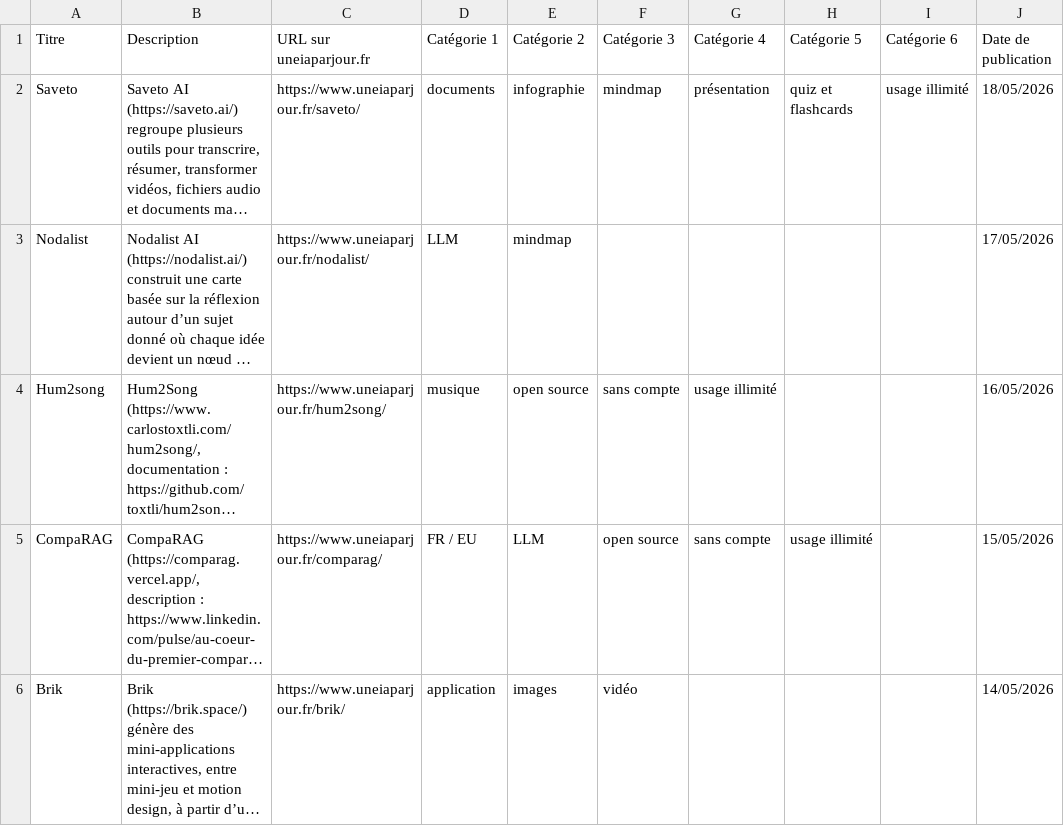
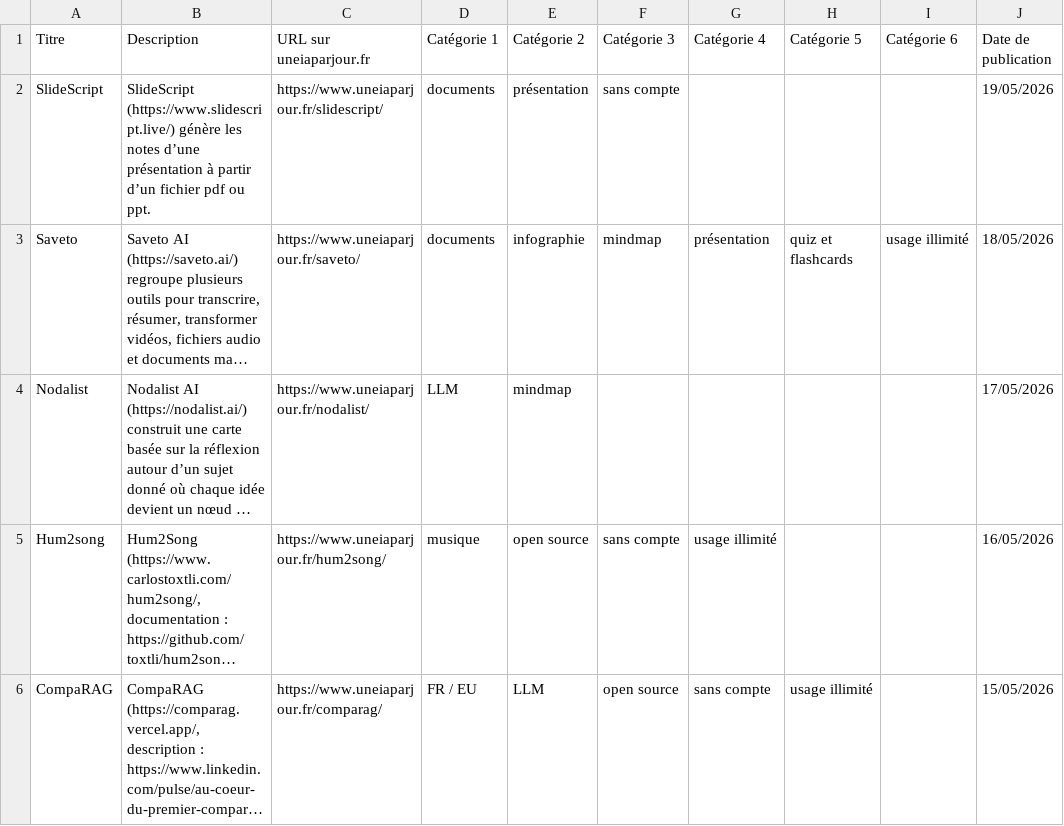
Before and after one commit to uneIAparjour/base, a CSV file: base-uneiaparjour.csv, drawn as a sheet; only a part is shown; the shorter side is filled out with more unchanged rows; long unchanged cells end in …; the diff names each change by its address in the sheet, - before the commit and + after, or states it on an @@ line.

```diff
--- a/base-uneiaparjour.csv
+++ b/base-uneiaparjour.csv
+row 2: SlideScript | SlideScript (https://www.slidescript.live/) génère les notes d’une présentation à partir d’un fichier pdf ou ppt. | https://www.uneiaparjour.fr/slidescript/ | documents | présentation | sans compte |  |  |  | 19/05/2026
```
Also changed, not shown: 3 other files.
